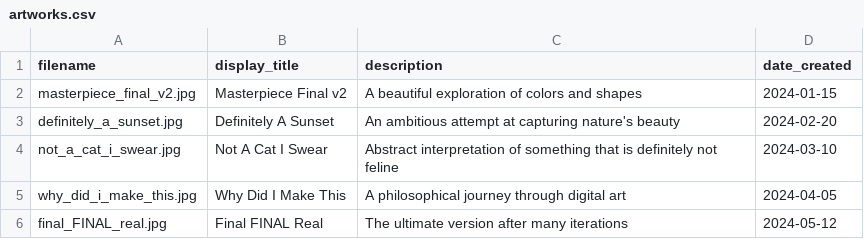
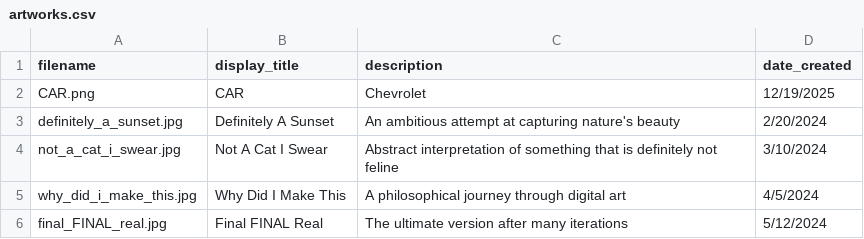
Before and after one commit to ZiadHosssam/Gallery_Project_For_Twitter, a CSV file: data/artworks.csv, drawn as a sheet.

Commit message:
updates

```diff
--- a/data/artworks.csv
+++ b/data/artworks.csv
@@ -1,6 +1,6 @@
 filename,display_title,description,date_created
-masterpiece_final_v2.jpg,Masterpiece Final v2,A beautiful exploration of colors and shapes,2024-01-15
-definitely_a_sunset.jpg,Definitely A Sunset,An ambitious attempt at capturing nature's beauty,2024-02-20
-not_a_cat_i_swear.jpg,Not A Cat I Swear,Abstract interpretation of something that is definitely not feline,2024-03-10
-why_did_i_make_this.jpg,Why Did I Make This,A philosophical journey through digital art,2024-04-05
-final_FINAL_real.jpg,Final FINAL Real,The ultimate version after many iterations,2024-05-12
+CAR.png,CAR,Chevrolet,12/19/2025
+definitely_a_sunset.jpg,Definitely A Sunset,An ambitious attempt at capturing nature's beauty,2/20/2024
+not_a_cat_i_swear.jpg,Not A Cat I Swear,Abstract interpretation of something that is definitely not feline,3/10/2024
+why_did_i_make_this.jpg,Why Did I Make This,A philosophical journey through digital art,4/5/2024
+final_FINAL_real.jpg,Final FINAL Real,The ultimate version after many iterations,5/12/2024
```
